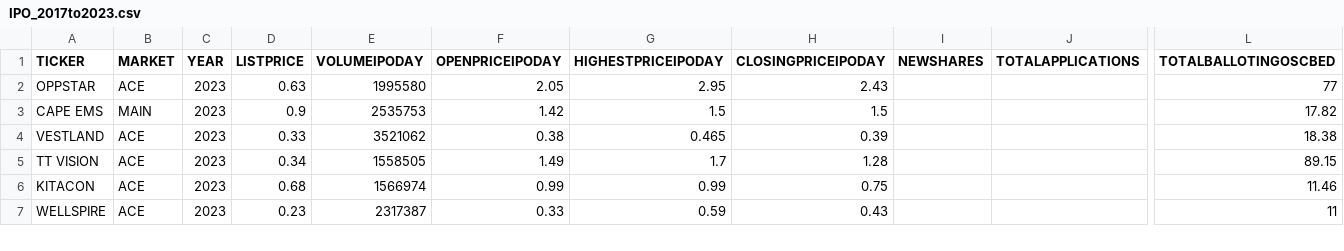
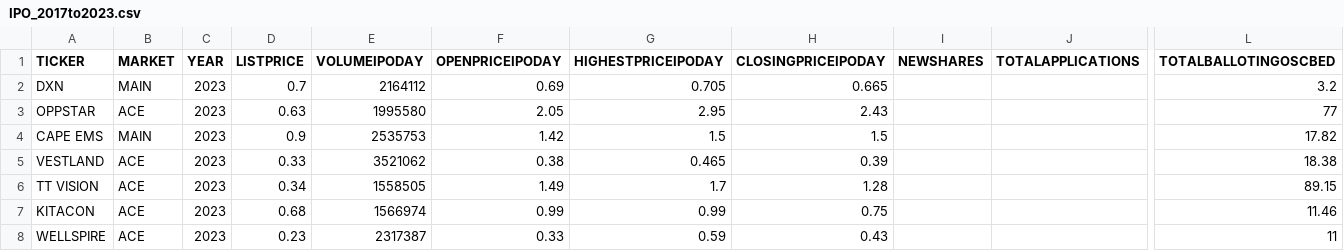
Before and after one commit to mahmadza/all-in, a CSV file: IPO_2017to2023.csv, drawn as a sheet; only a part is shown, gaps mark what is left out; rows hold the shown columns only; the diff names each change by its address in the sheet, - before the commit and + after, or states it on an @@ line.

```diff
--- a/IPO_2017to2023.csv
+++ b/IPO_2017to2023.csv
+row 2: DXN | MAIN | 2023 | 0.7 | 2164112 | 0.69 | 0.705 | 0.665 |  |  | 3.2
```
Also changed, not shown: 1 other file.
